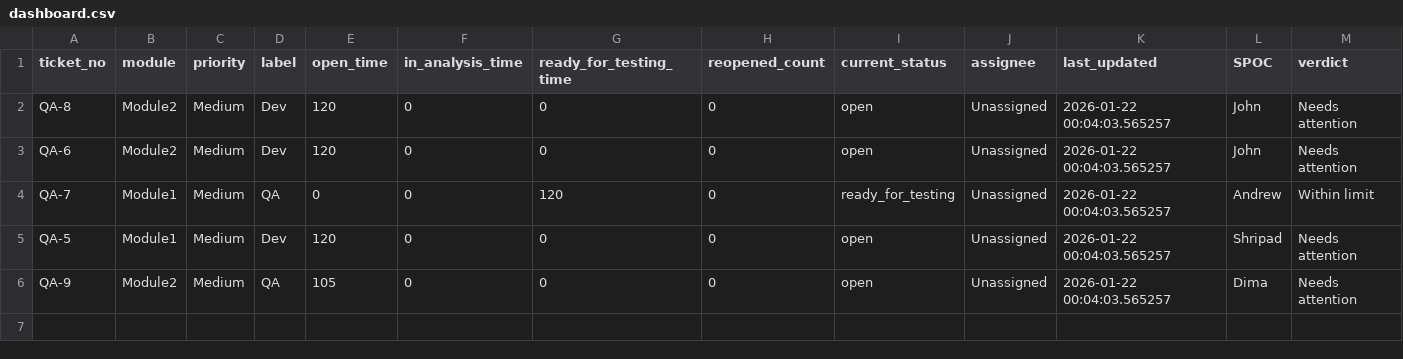
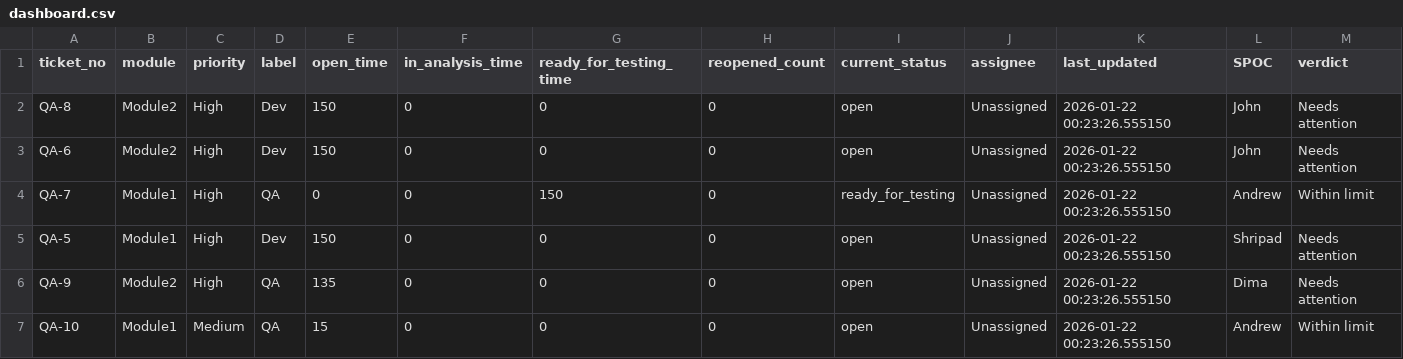
Before and after one commit to Shripadpote/Custom_dashboard-, a CSV file: dashboard.csv, drawn as a sheet.

```diff
--- a/dashboard.csv
+++ b/dashboard.csv
@@ -1,6 +1,7 @@
 ticket_no,module,priority,label,open_time,in_analysis_time,ready_for_testing_time,reopened_count,current_status,assignee,last_updated,SPOC,verdict
-QA-8,Module2,Medium,Dev,120,0,0,0,open,Unassigned,2026-01-22 00:04:03.565257,John,Needs attention
-QA-6,Module2,Medium,Dev,120,0,0,0,open,Unassigned,2026-01-22 00:04:03.565257,John,Needs attention
-QA-7,Module1,Medium,QA,0,0,120,0,ready_for_testing,Unassigned,2026-01-22 00:04:03.565257,Andrew,Within limit
-QA-5,Module1,Medium,Dev,120,0,0,0,open,Unassigned,2026-01-22 00:04:03.565257,Shripad,Needs attention
-QA-9,Module2,Medium,QA,105,0,0,0,open,Unassigned,2026-01-22 00:04:03.565257,Dima,Needs attention
+QA-8,Module2,High,Dev,150,0,0,0,open,Unassigned,2026-01-22 00:23:26.555150,John,Needs attention
+QA-6,Module2,High,Dev,150,0,0,0,open,Unassigned,2026-01-22 00:23:26.555150,John,Needs attention
+QA-7,Module1,High,QA,0,0,150,0,ready_for_testing,Unassigned,2026-01-22 00:23:26.555150,Andrew,Within limit
+QA-5,Module1,High,Dev,150,0,0,0,open,Unassigned,2026-01-22 00:23:26.555150,Shripad,Needs attention
+QA-9,Module2,High,QA,135,0,0,0,open,Unassigned,2026-01-22 00:23:26.555150,Dima,Needs attention
+QA-10,Module1,Medium,QA,15,0,0,0,open,Unassigned,2026-01-22 00:23:26.555150,Andrew,Within limit
```
Also changed, not shown: 1 other file.
